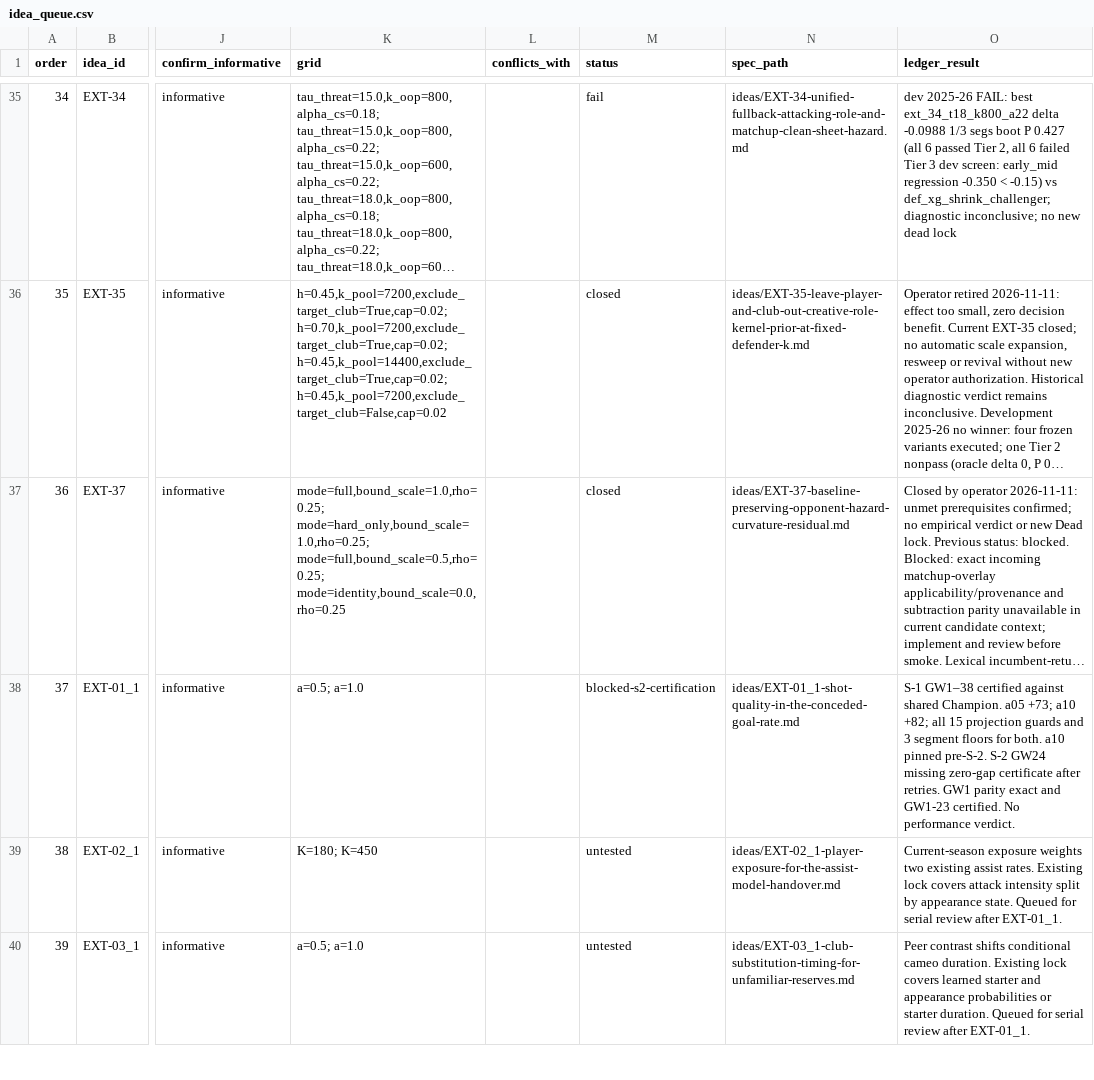
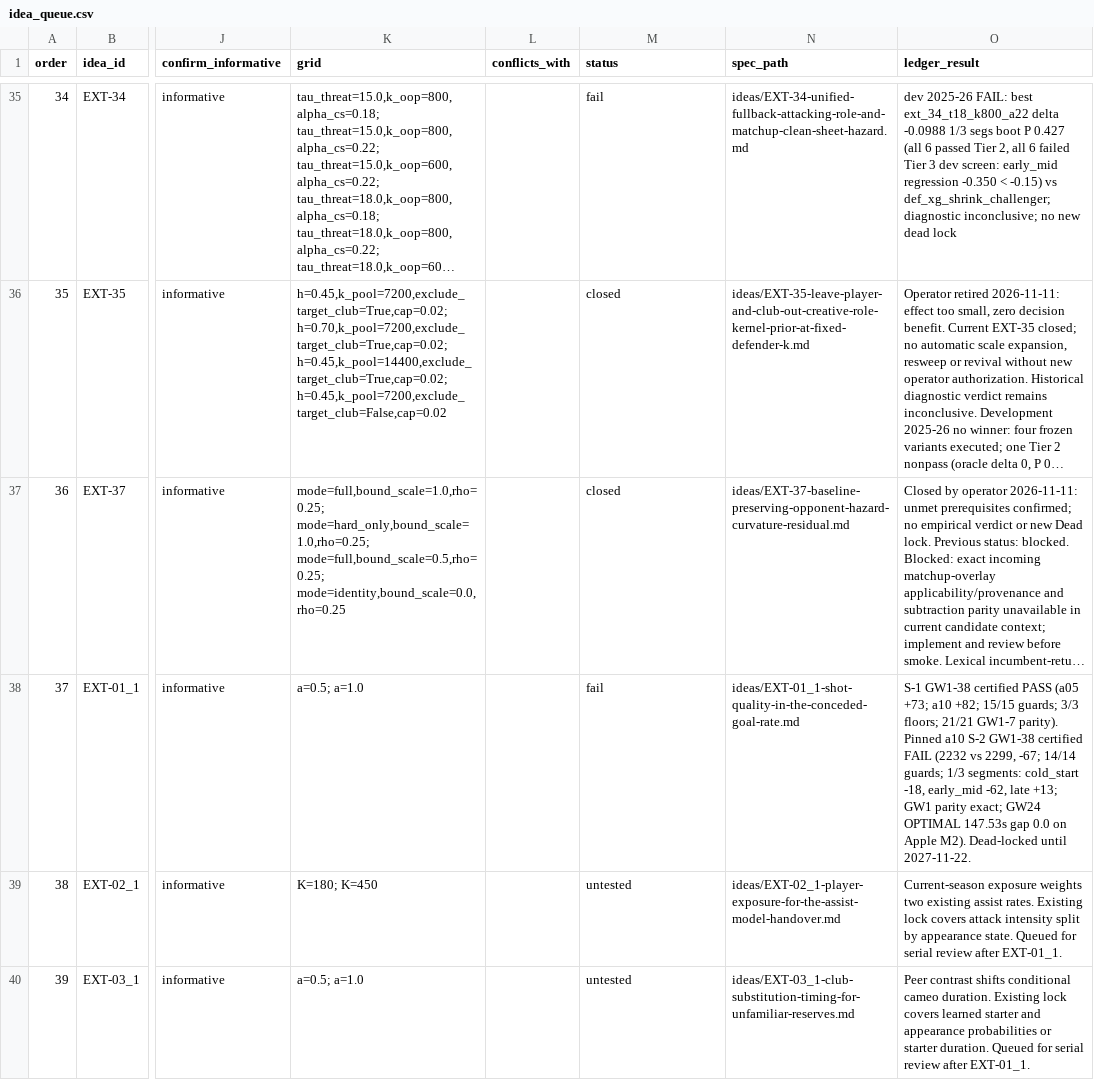
Before and after one commit to JubileeZ/fpl-jubilee-ascent, a CSV file: docs/research/candidate-ideation/idea_queue.csv, drawn as a sheet; only a part is shown, gaps mark what is left out; long unchanged cells end in …; the diff names each change by its address in the sheet, - before the commit and + after, or states it on an @@ line.

```diff
--- a/docs/research/candidate-ideation/idea_queue.csv
+++ b/docs/research/candidate-ideation/idea_queue.csv
-M38 (status): blocked-s2-certification
+M38 (status): fail
-O38 (ledger_result): S-1 GW1–38 certified against shared Champion. a05 +73; a10 +82; all 15 projection guards and 3 segment floors for both. a10 pinned pre-S-2. S-2 GW24 missing zero-gap certificate after retries. GW1 parity exact and GW1-23 certified. No performance verdict.
+O38 (ledger_result): S-1 GW1-38 certified PASS (a05 +73; a10 +82; 15/15 guards; 3/3 floors; 21/21 GW1-7 parity). Pinned a10 S-2 GW1-38 certified FAIL (2232 vs 2299, -67; 14/14 guards; 1/3 segments: cold_start -18, early_mid -62, late +13; GW1 parity exact; GW24 OPTIMAL 147.53s gap 0.0 on Apple M2). Dead-locked until 2027-11-22.
```
Also changed, not shown: docs/research/candidate-ideation/prototypes/ext_01_1/s2_execution_status.csv, docs/research/candidate-ideation/prototypes/ext_01_1/s2_prefix_parity.csv, 10 other files.
